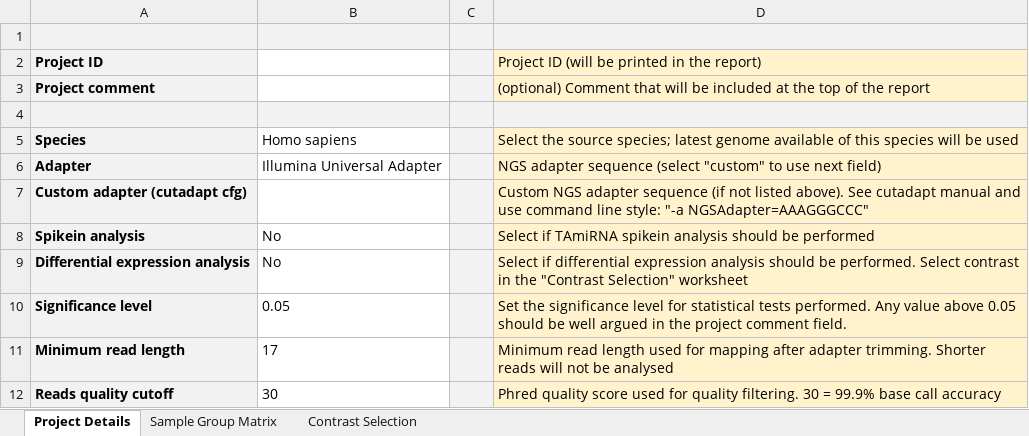
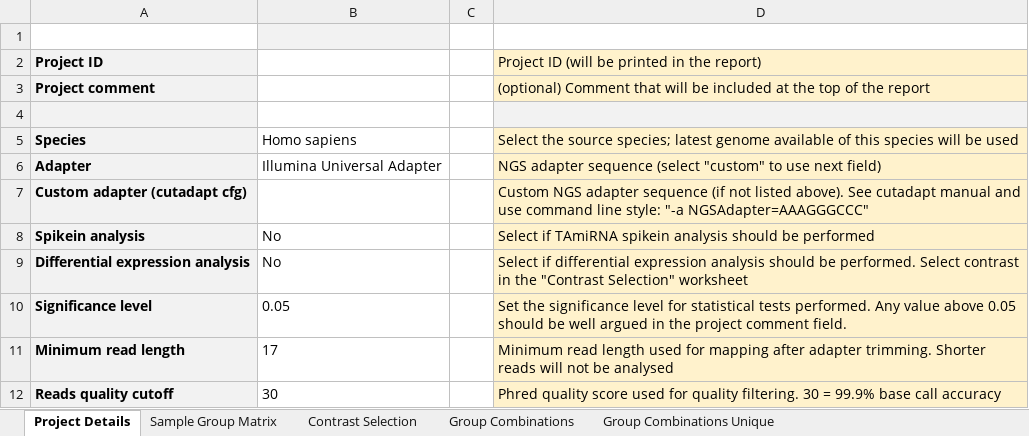
Before and after one commit to tamirna/miND, an Excel workbook: SampleContrastSheet.example.xlsx, sheet Project Details, drawn as a sheet; values as stored, in another font and other column widths than the file's, no borders; charts and pictures not drawn; the diff names each change by its address in the sheet, - before the commit and + after, or states it on an @@ line.

```diff
--- a/SampleContrastSheet.example.xlsx (sheet Project Details)
+++ b/SampleContrastSheet.example.xlsx (sheet Project Details)
@@ sheet tab unhidden: Group Combinations @@
@@ sheet tab unhidden: Group Combinations Unique @@
-A1 fill: #F2F2F2
+A1 fill: none
-C1:D1 fill: #F2F2F2
+C1:D1 fill: none
-C2:C3 fill: #F2F2F2
+C2:C3 fill: none
-B4:C4 fill: #F2F2F2
+B4:C4 fill: none
-C5:C12 fill: #F2F2F2
+C5:C12 fill: none
```
Also changed, not shown: sheet Sample Group Matrix, charts or pictures, 17 other files.
